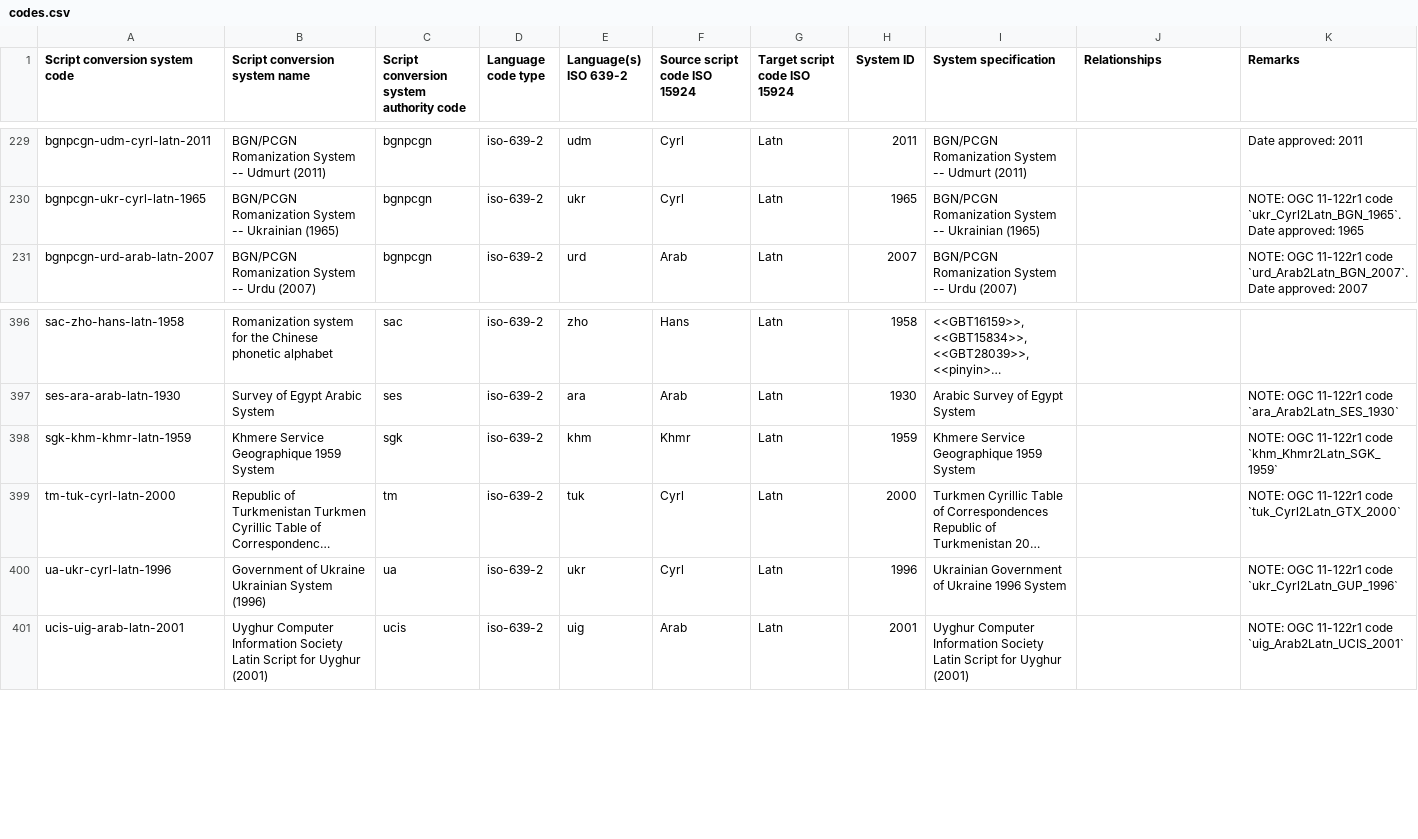
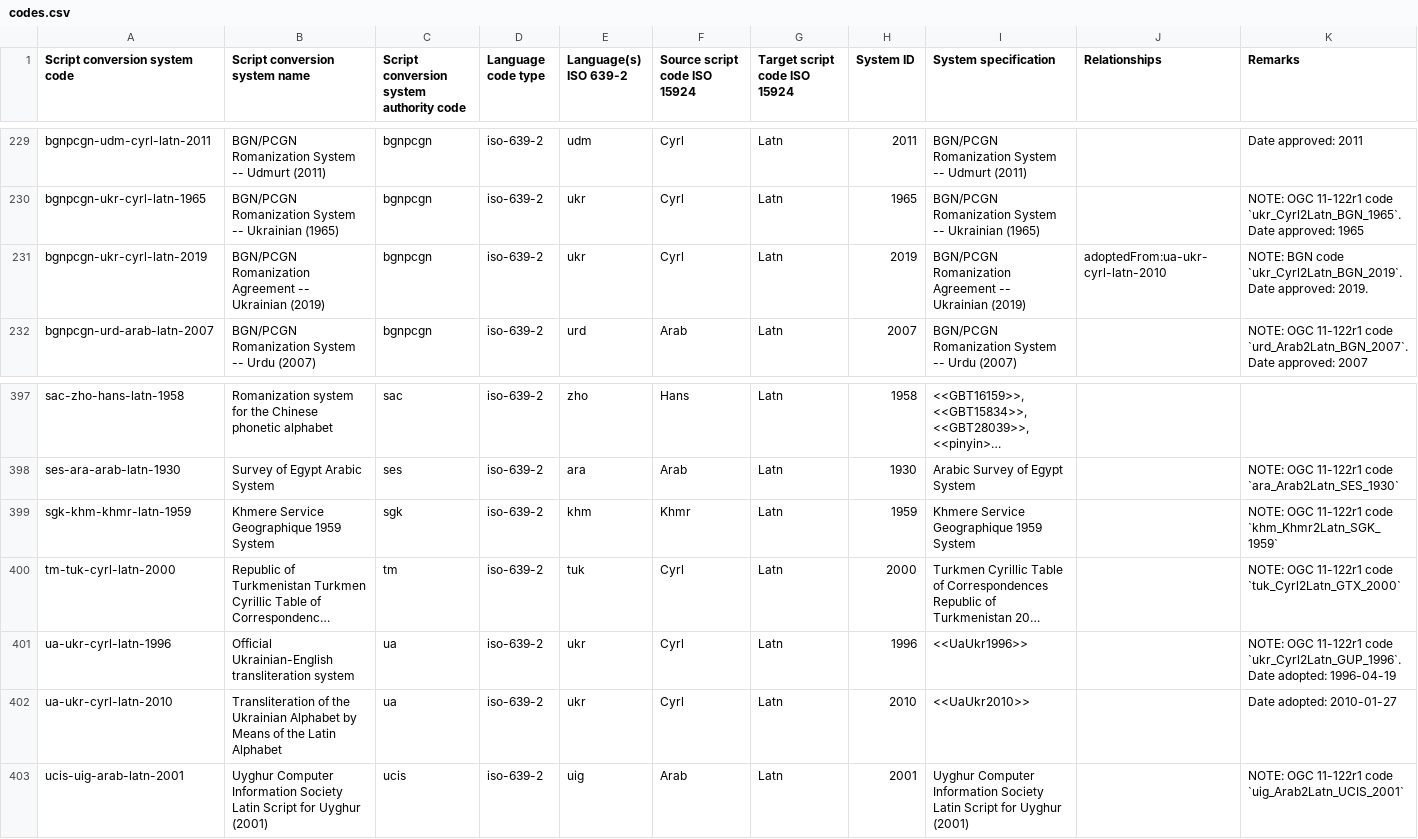
Before and after one commit to CalConnect/csd-transcription-systems, a CSV file: sources/data/codes.csv, drawn as a sheet; only a part is shown, gaps mark what is left out; long unchanged cells end in …; addresses are those after the commit; the diff names each change by its address in the sheet, - before the commit and + after, or states it on an @@ line.

Commit message:
Add Ukranian systems, fixes #68

```diff
--- a/sources/data/codes.csv
+++ b/sources/data/codes.csv
+row 231: bgnpcgn-ukr-cyrl-latn-2019 | BGN/PCGN Romanization Agreement -- Ukrainian (2019) | bgnpcgn | iso-639-2 | ukr | Cyrl | Latn | 2019 | BGN/PCGN Romanization Agreement -- Ukrainian (2019) | adoptedFrom:ua-ukr-cyrl-latn-2010 | NOTE: BGN code `ukr_Cyrl2Latn_BGN_2019`. Date approved: 2019.
-B401 (Script conversion system name): Government of Ukraine Ukrainian System (1996)
+B401 (Script conversion system name): Official Ukrainian-English transliteration system
-I401 (System specification): Ukrainian Government of Ukraine 1996 System
+I401 (System specification): <<UaUkr1996>>
-K401 (Remarks): …11-122r1 code `ukr_Cyrl2Latn_GUP_1996`
+K401 (Remarks): …11-122r1 code `ukr_Cyrl2Latn_GUP_1996`. Date adopted: 1996-04-19
+row 402: ua-ukr-cyrl-latn-2010 | Transliteration of the Ukrainian Alphabet by Means of the Latin Alphabet | ua | iso-639-2 | ukr | Cyrl | Latn | 2010 | <<UaUkr2010>> |  | Date adopted: 2010-01-27
```
Also changed, not shown: 1 other file.
